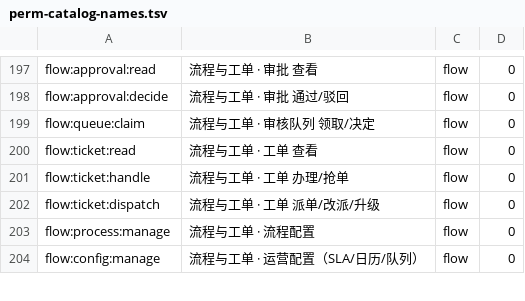
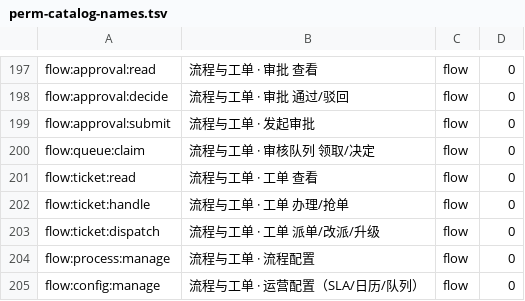
Before and after one commit to robinwu2021-code/sharehub, a TSV file: backend/scripts/perm-catalog-names.tsv, drawn as a sheet; only a part is shown, gaps mark what is left out; the diff names each change by its address in the sheet, - before the commit and + after, or states it on an @@ line.

```diff
--- a/backend/scripts/perm-catalog-names.tsv
+++ b/backend/scripts/perm-catalog-names.tsv
+row 199: flow:approval:submit | 流程与工单 · 发起审批 | flow | 0
```
Also changed, not shown: 18 other files.
